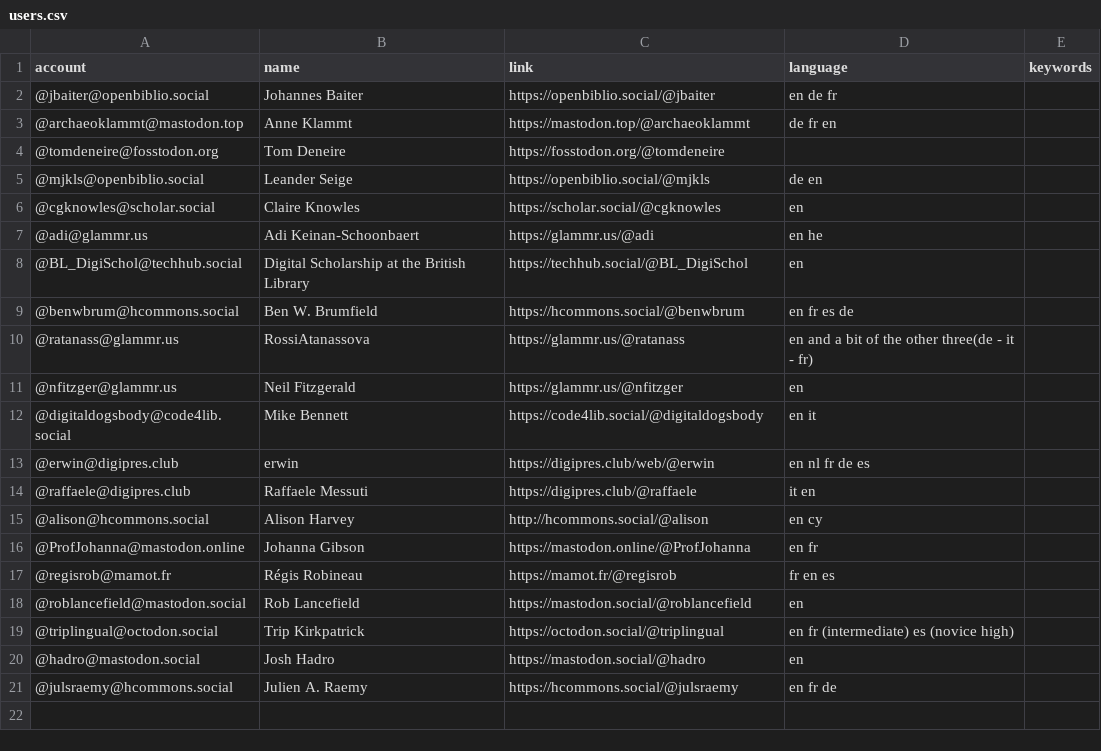
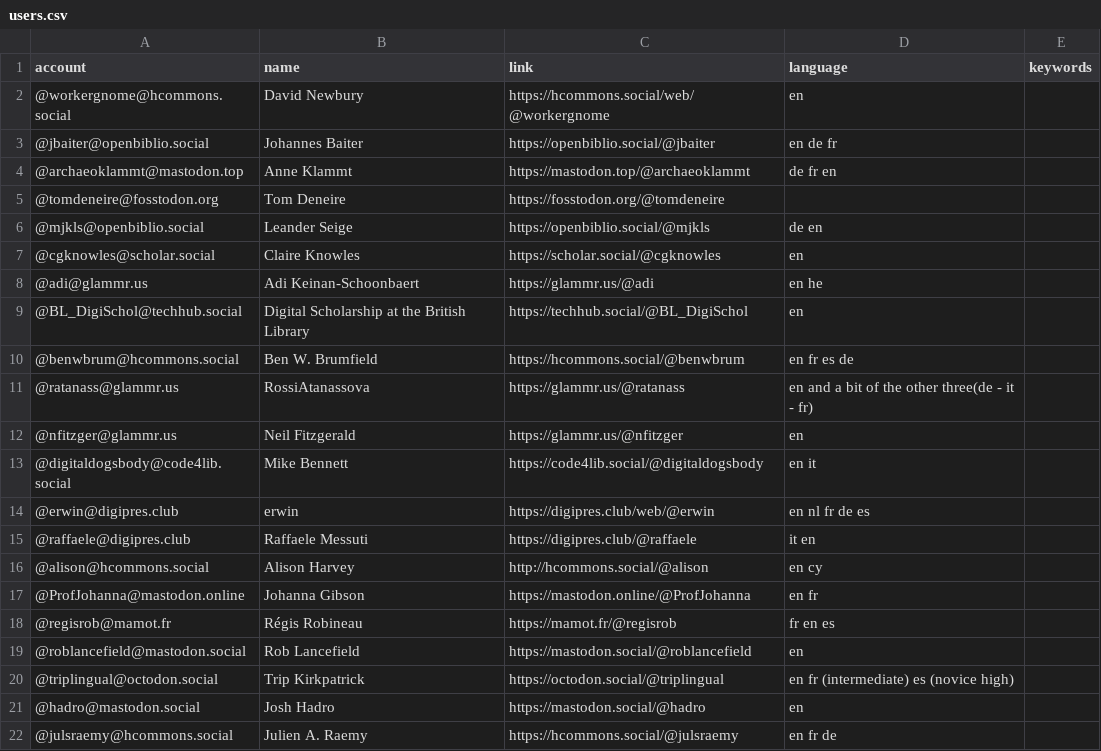
Before and after one commit to julsraemy/mastodiiif, a CSV file: resources/users.csv, drawn as a sheet; the diff names each change by its address in the sheet, - before the commit and + after, or states it on an @@ line.

Commit message:
Add entry 21

```diff
--- a/resources/users.csv
+++ b/resources/users.csv
+row 2: @workergnome@hcommons.social | David Newbury | https://hcommons.social/web/@workergnome | en
```
